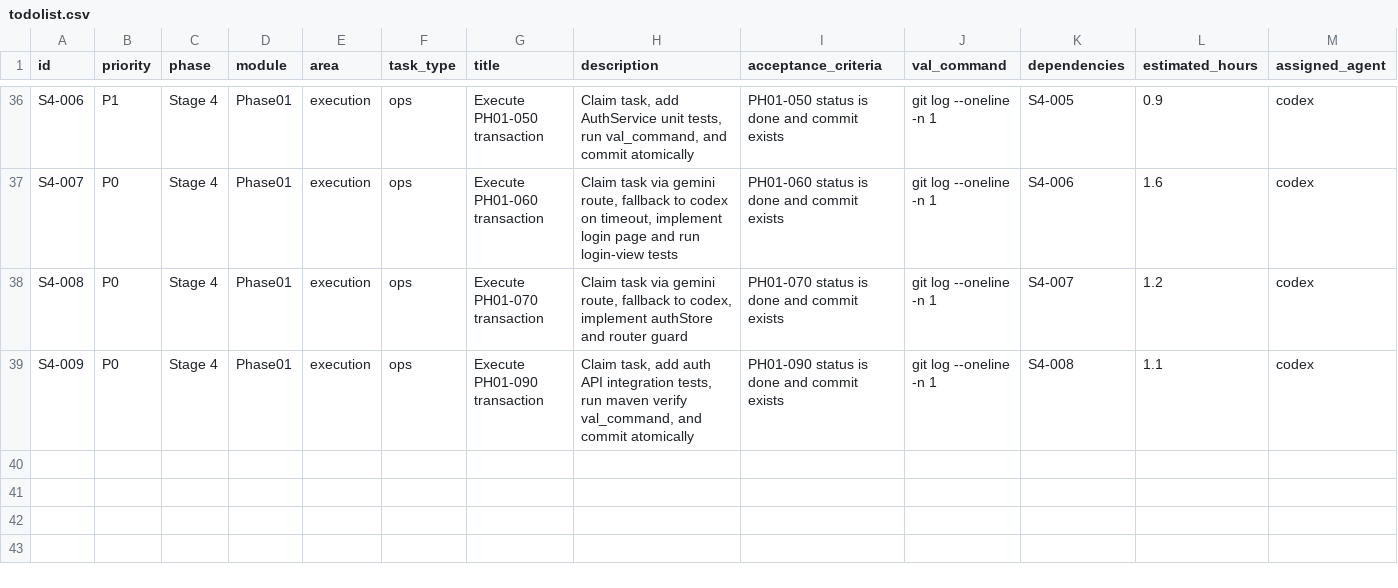
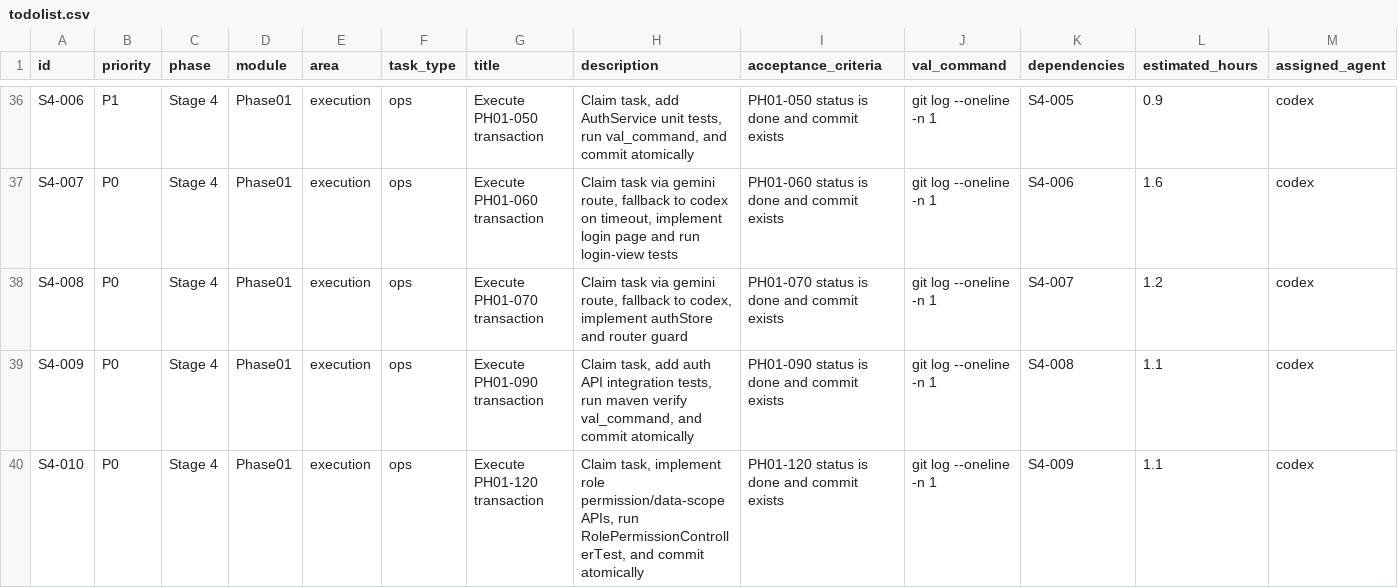
Before and after one commit to hangsome/labor_system_ai_test, a CSV file: todolist.csv, drawn as a sheet; only a part is shown, gaps mark what is left out; rows hold the shown columns only; the diff names each change by its address in the sheet, - before the commit and + after, or states it on an @@ line.

Commit message:
[PH01-120] Implement role permission and data scope APIs

```diff
--- a/todolist.csv
+++ b/todolist.csv
+row 40: S4-010 | P0 | Stage 4 | Phase01 | execution | ops | Execute PH01-120 transaction | Claim task, implement role permission/data-scope APIs, run RolePermissionControllerTest, and commit atomically | PH01-120 status is done and commit exists | git log --oneline -n 1 | S4-009 | 1.1 | codex
```
Also changed, not shown: phases/phase-01-foundation/todolist.csv, 10 other files.
